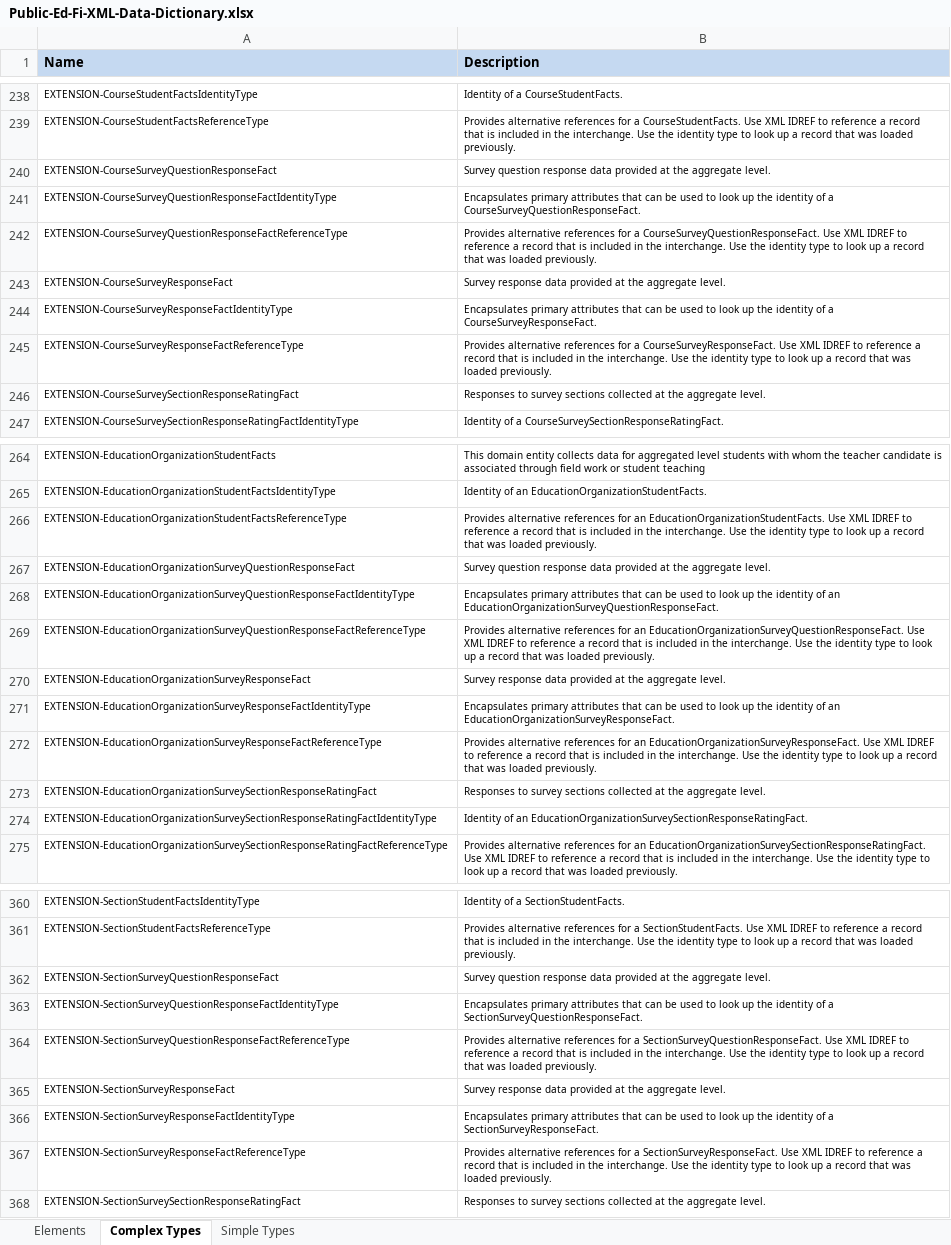
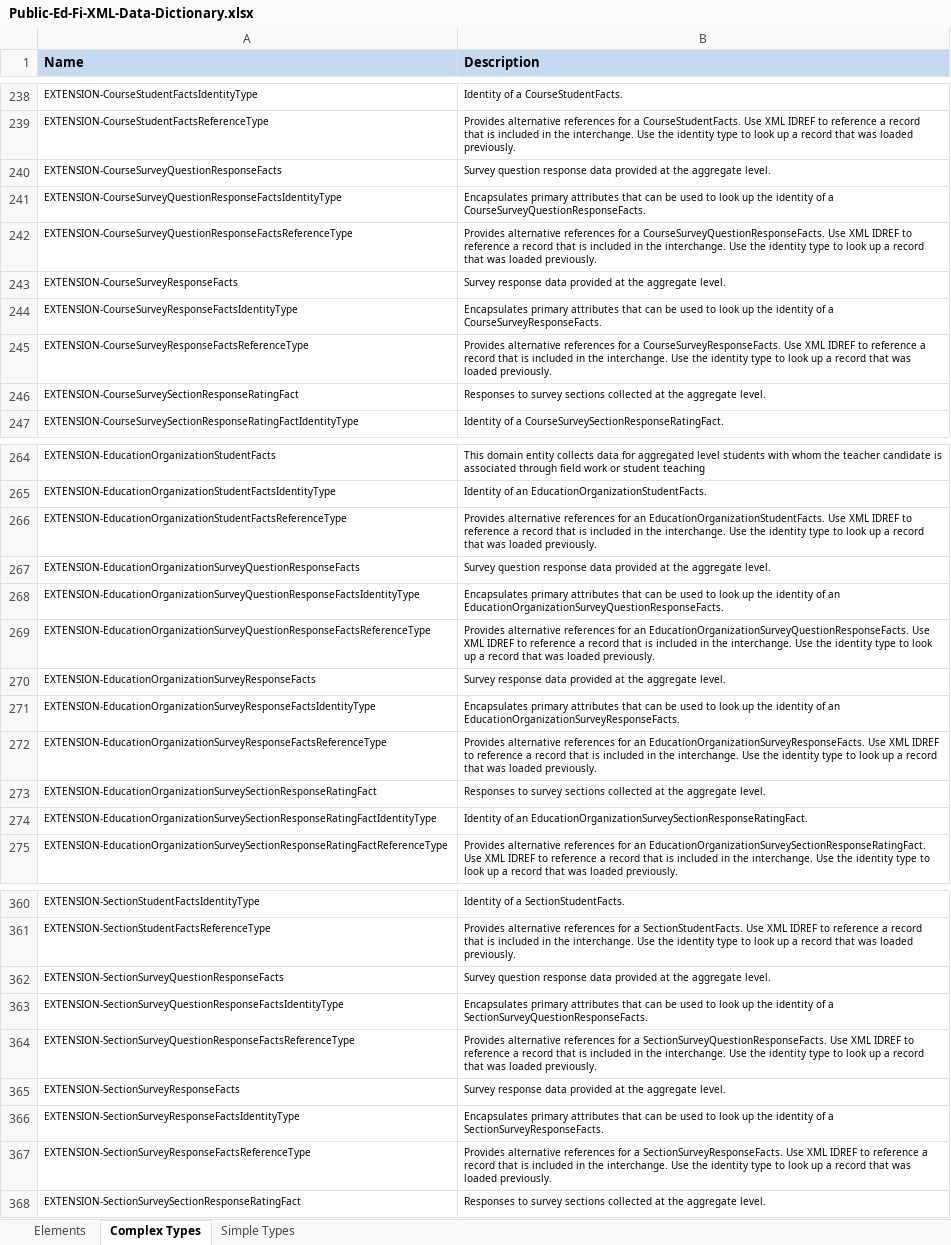
Before and after one commit to KleinISD-EdFi/MetaEd-TPDP-Files, an Excel workbook: MetaEdOutput/DataDictionary/Public-Ed-Fi-XML-Data-Dictionary.xlsx, sheet Complex Types, drawn as a sheet; only a part is shown, gaps mark what is left out; values as stored, in another font and other column widths than the file's, no borders; the diff covers the shown part only; the diff names each change by its address in the sheet, - before the commit and + after, or states it on an @@ line.

```diff
--- a/MetaEdOutput/DataDictionary/Public-Ed-Fi-XML-Data-Dictionary.xlsx (sheet Complex Types)
+++ b/MetaEdOutput/DataDictionary/Public-Ed-Fi-XML-Data-Dictionary.xlsx (sheet Complex Types)
-A240 (Name): EXTENSION-CourseSurveyQuestionResponseFact
+A240 (Name): EXTENSION-CourseSurveyQuestionResponseFacts
-A241 (Name): EXTENSION-CourseSurveyQuestionResponseFactIdentityType
+A241 (Name): EXTENSION-CourseSurveyQuestionResponseFactsIdentityType
-B241 (Description): …of a CourseSurveyQuestionResponseFact.
+B241 (Description): …of a CourseSurveyQuestionResponseFacts.
-A242 (Name): EXTENSION-CourseSurveyQuestionResponseFactReferenceType
+A242 (Name): EXTENSION-CourseSurveyQuestionResponseFactsReferenceType
-B242 (Description): …for a CourseSurveyQuestionResponseFact. Use XML…
+B242 (Description): …for a CourseSurveyQuestionResponseFacts. Use XML…
-A243 (Name): EXTENSION-CourseSurveyResponseFact
+A243 (Name): EXTENSION-CourseSurveyResponseFacts
-A244 (Name): EXTENSION-CourseSurveyResponseFactIdentityType
+A244 (Name): EXTENSION-CourseSurveyResponseFactsIdentityType
-B244 (Description): …of a CourseSurveyResponseFact.
+B244 (Description): …of a CourseSurveyResponseFacts.
-A245 (Name): EXTENSION-CourseSurveyResponseFactReferenceType
+A245 (Name): EXTENSION-CourseSurveyResponseFactsReferenceType
-B245 (Description): …for a CourseSurveyResponseFact. Use XML…
+B245 (Description): …for a CourseSurveyResponseFacts. Use XML…
-A267 (Name): EXTENSION-EducationOrganizationSurveyQuestionResponseFact
+A267 (Name): EXTENSION-EducationOrganizationSurveyQuestionResponseFacts
-A268 (Name): EXTENSION-EducationOrganizationSurveyQuestionResponseFactIdentityType
+A268 (Name): EXTENSION-EducationOrganizationSurveyQuestionResponseFactsIdentityType
-B268 (Description): …of an EducationOrganizationSurveyQuestionResponseFact.
+B268 (Description): …of an EducationOrganizationSurveyQuestionResponseFacts.
-A269 (Name): EXTENSION-EducationOrganizationSurveyQuestionResponseFactReferenceType
+A269 (Name): EXTENSION-EducationOrganizationSurveyQuestionResponseFactsReferenceType
-B269 (Description): …for an EducationOrganizationSurveyQuestionResponseFact. Use XML…
+B269 (Description): …for an EducationOrganizationSurveyQuestionResponseFacts. Use XML…
-A270 (Name): EXTENSION-EducationOrganizationSurveyResponseFact
+A270 (Name): EXTENSION-EducationOrganizationSurveyResponseFacts
-A271 (Name): EXTENSION-EducationOrganizationSurveyResponseFactIdentityType
+A271 (Name): EXTENSION-EducationOrganizationSurveyResponseFactsIdentityType
-B271 (Description): …of an EducationOrganizationSurveyResponseFact.
+B271 (Description): …of an EducationOrganizationSurveyResponseFacts.
-A272 (Name): EXTENSION-EducationOrganizationSurveyResponseFactReferenceType
+A272 (Name): EXTENSION-EducationOrganizationSurveyResponseFactsReferenceType
-B272 (Description): …for an EducationOrganizationSurveyResponseFact. Use XML…
+B272 (Description): …for an EducationOrganizationSurveyResponseFacts. Use XML…
-A362 (Name): EXTENSION-SectionSurveyQuestionResponseFact
+A362 (Name): EXTENSION-SectionSurveyQuestionResponseFacts
-A363 (Name): EXTENSION-SectionSurveyQuestionResponseFactIdentityType
+A363 (Name): EXTENSION-SectionSurveyQuestionResponseFactsIdentityType
-B363 (Description): …of a SectionSurveyQuestionResponseFact.
+B363 (Description): …of a SectionSurveyQuestionResponseFacts.
-A364 (Name): EXTENSION-SectionSurveyQuestionResponseFactReferenceType
+A364 (Name): EXTENSION-SectionSurveyQuestionResponseFactsReferenceType
-B364 (Description): …for a SectionSurveyQuestionResponseFact. Use XML…
+B364 (Description): …for a SectionSurveyQuestionResponseFacts. Use XML…
-A365 (Name): EXTENSION-SectionSurveyResponseFact
+A365 (Name): EXTENSION-SectionSurveyResponseFacts
-A366 (Name): EXTENSION-SectionSurveyResponseFactIdentityType
+A366 (Name): EXTENSION-SectionSurveyResponseFactsIdentityType
-B366 (Description): …of a SectionSurveyResponseFact.
+B366 (Description): …of a SectionSurveyResponseFacts.
-A367 (Name): EXTENSION-SectionSurveyResponseFactReferenceType
+A367 (Name): EXTENSION-SectionSurveyResponseFactsReferenceType
-B367 (Description): …for a SectionSurveyResponseFact. Use XML…
+B367 (Description): …for a SectionSurveyResponseFacts. Use XML…
```
Also changed, not shown: 7 edited cells elsewhere in this sheet, sheet Elements, MetaEdOutput/DataDictionary/Public-Ed-Fi-SQL-Data-Dictionary.xlsx, MetaEdOutput/Ed-Fi-Handbook/Ed-Fi-Handbook.xlsx, 28 other files.
